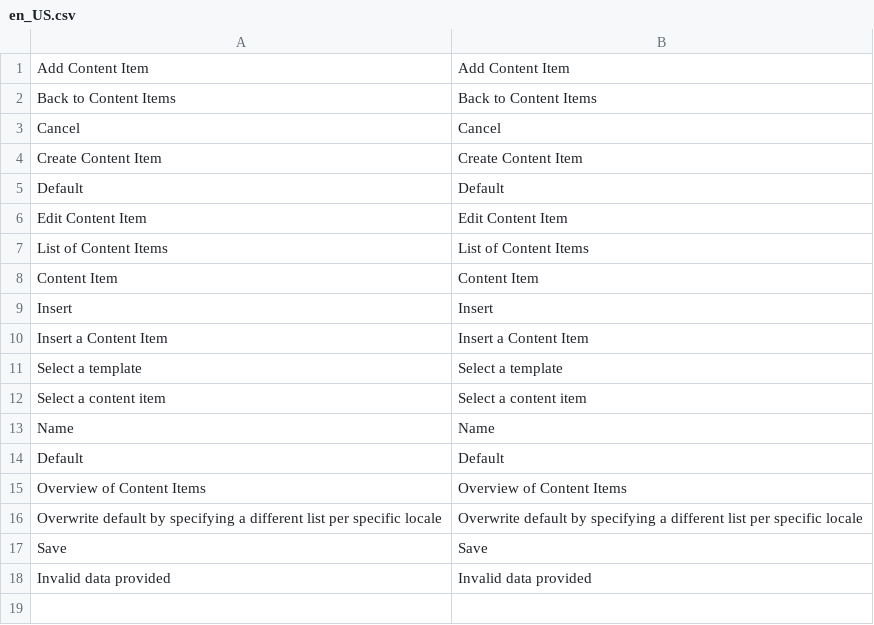
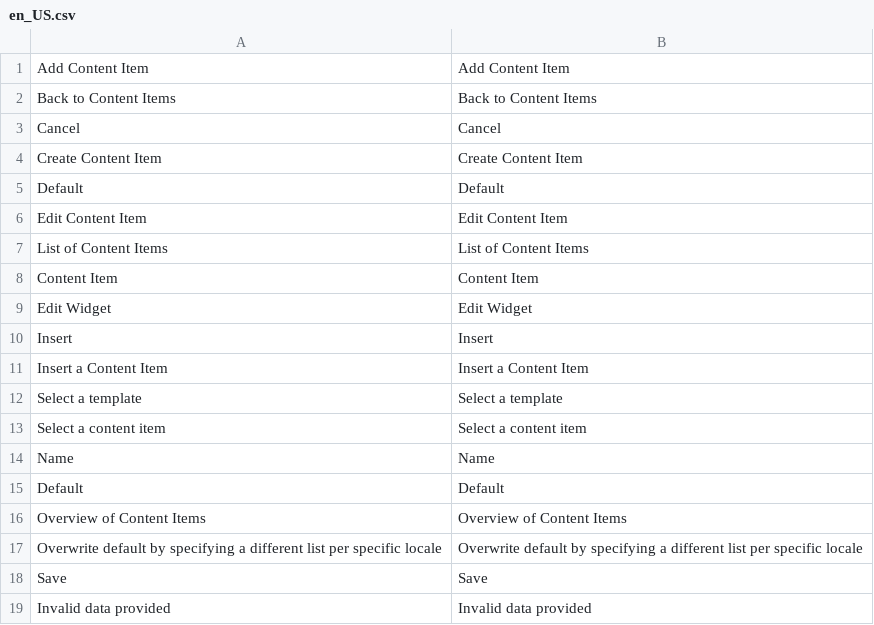
Before and after one commit to spryker/content-gui, a CSV file: data/translation/Zed/en_US.csv, drawn as a sheet; the diff names each change by its address in the sheet, - before the commit and + after, or states it on an @@ line.

```diff
--- a/data/translation/Zed/en_US.csv
+++ b/data/translation/Zed/en_US.csv
+row 9: Edit Widget | Edit Widget
```
Also changed, not shown: data/translation/Zed/de_DE.csv, 6 other files.
